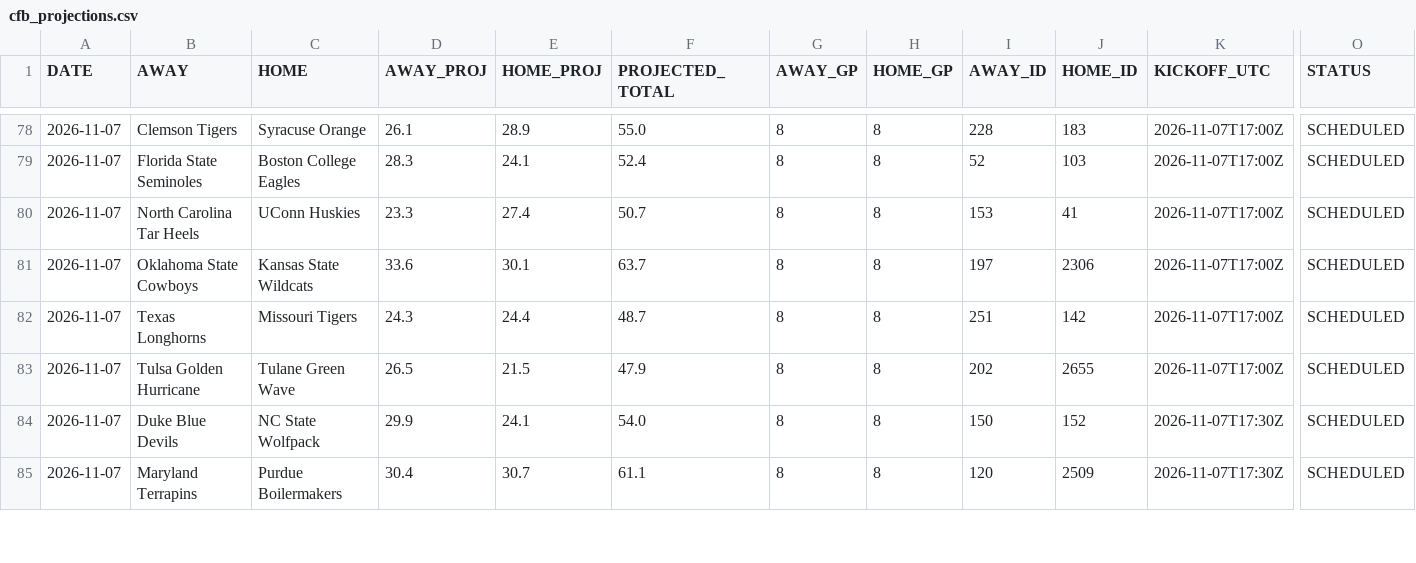
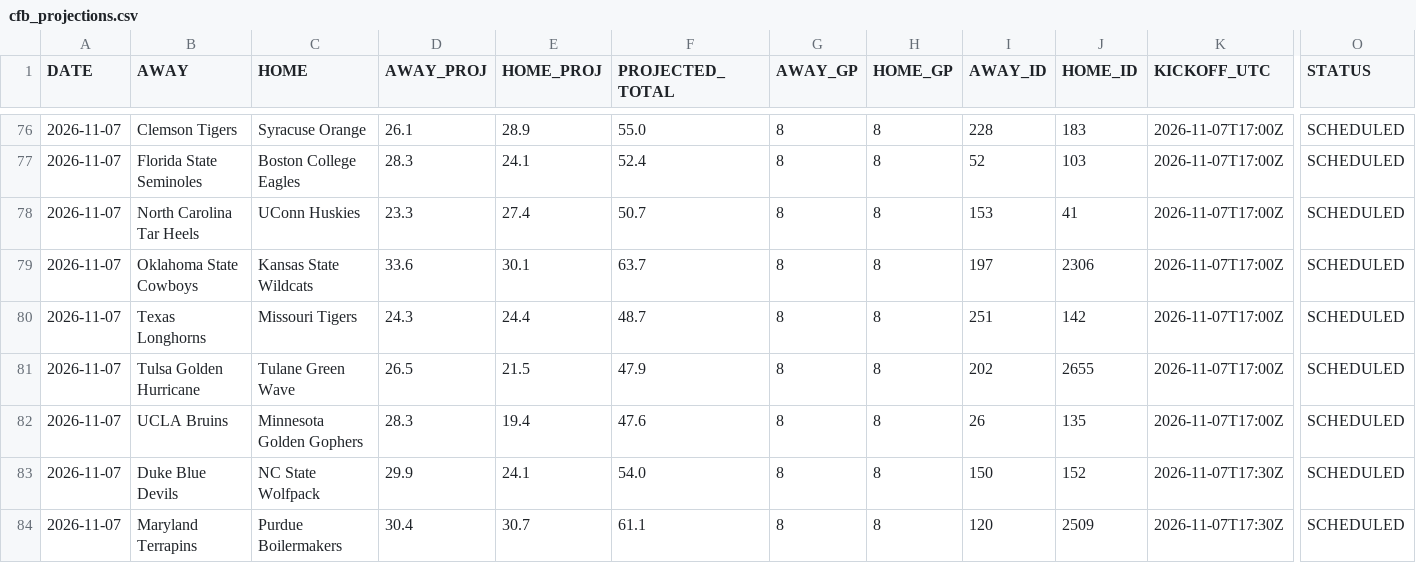
Before and after one commit to OnTilt829/PropPlus, a CSV file: data/cfb_projections.csv, drawn as a sheet; only a part is shown, gaps mark what is left out; rows hold the shown columns only; the diff covers the shown part only; the diff names each change by its address in the sheet, - before the commit and + after, or states it on an @@ line.

```diff
--- a/data/cfb_projections.csv
+++ b/data/cfb_projections.csv
+row 82: 2026-11-07 | UCLA Bruins | Minnesota Golden Gophers | 28.3 | 19.4 | 47.6 | 8 | 8 | 26 | 135 | 2026-11-07T17:00Z | SCHEDULED
```
Also changed, not shown: 4 added rows and 3 removed rows elsewhere in this file, 2 other files.
